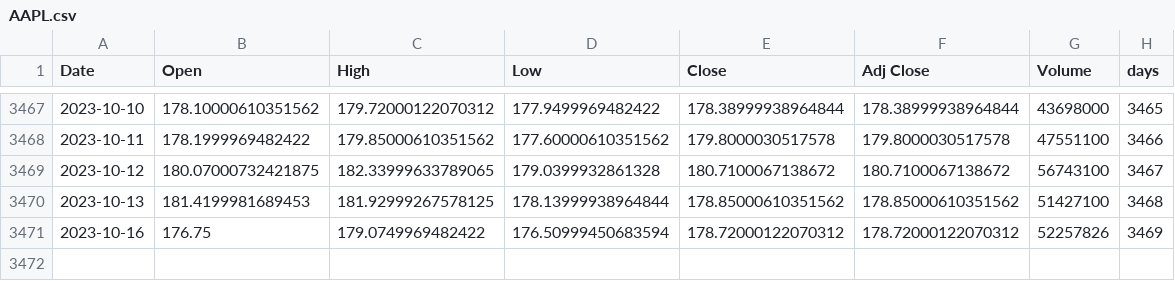
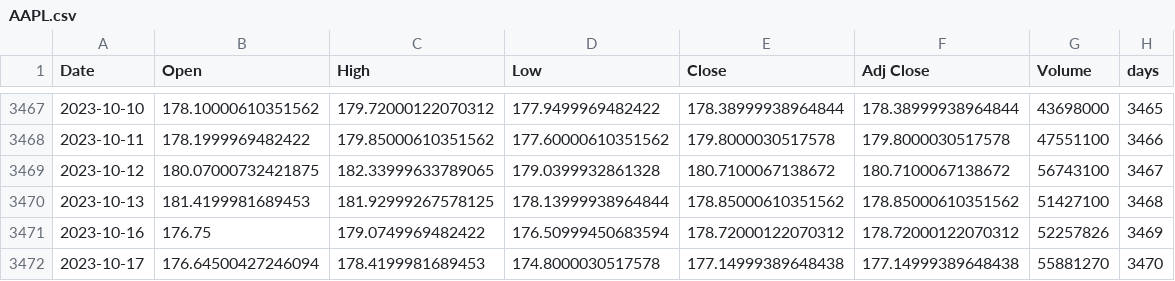
Before and after one commit to CoderN-P/AI-Stocks, a CSV file: stock_data/AAPL.csv (was AAPL.csv), drawn as a sheet; only a part is shown, gaps mark what is left out.

```diff
--- a/AAPL.csv
+++ b/stock_data/AAPL.csv
@@ -3471 +3471,2 @@ Date,Open,High,Low,Close,Adj Close,Volume,days
 2023-10-16,176.75,179.0749969482422,176.50999450683594,178.72000122070312,178.72000122070312,52257826,3469
+2023-10-17,176.64500427246094,178.4199981689453,174.8000030517578,177.14999389648438,177.14999389648438,55881270,3470
```
Also changed, not shown: stock_data/NVDA.csv, 20 other files.
